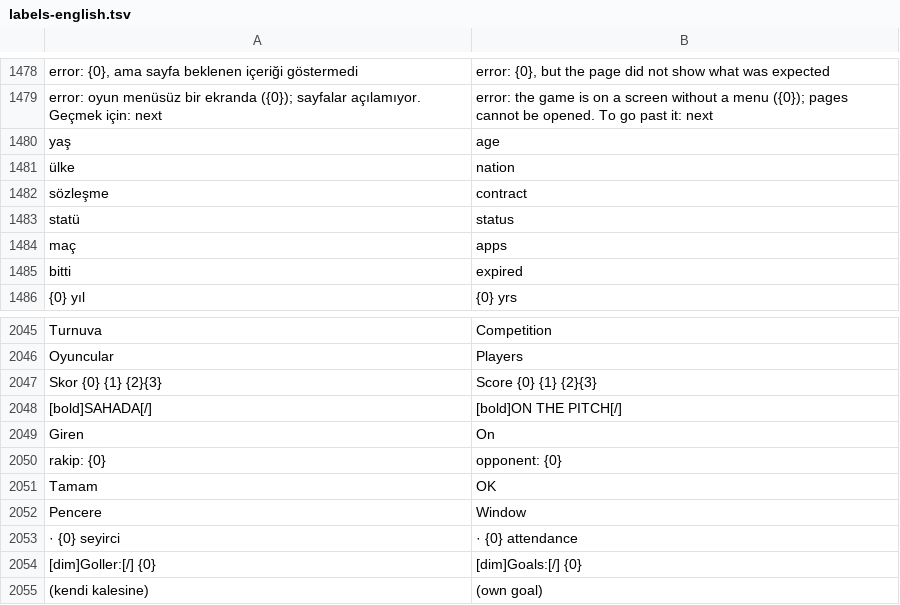
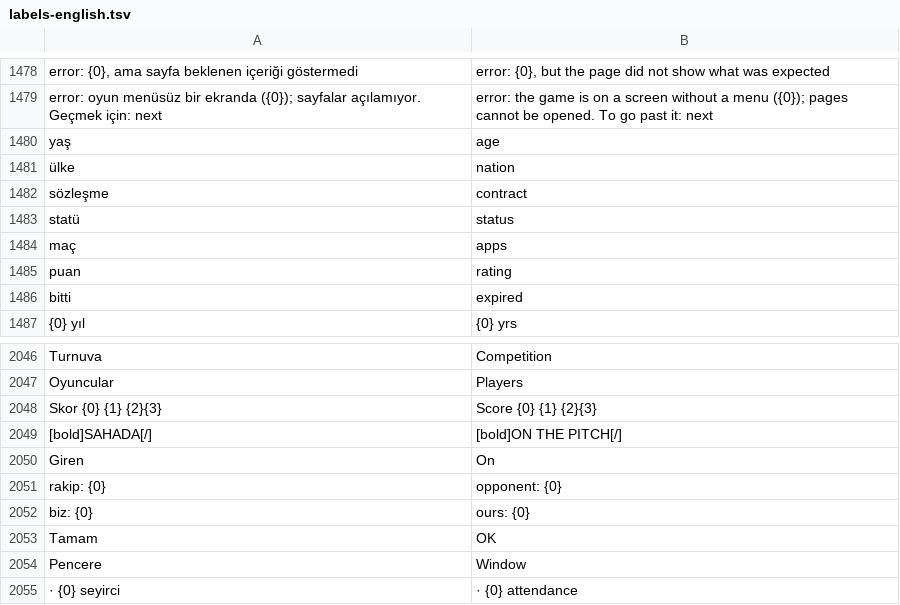
Before and after one commit to farukkavlak/fm-cli, a TSV file: cli/fm/labels-english.tsv, drawn as a sheet; only a part is shown, gaps mark what is left out; the shorter side is filled out with more unchanged rows.

```diff
--- a/cli/fm/labels-english.tsv
+++ b/cli/fm/labels-english.tsv
@@ -1484,2 +1484,3 @@ statü	status
 maç	apps
+puan	rating
 bitti	expired
@@ -2050,2 +2051,3 @@ Giren	On
 rakip: {0}	opponent: {0}
+biz: {0}	ours: {0}
 Tamam	OK
```
Also changed, not shown: 4 other files.
